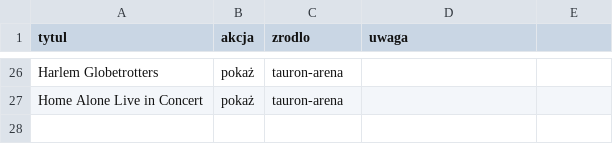
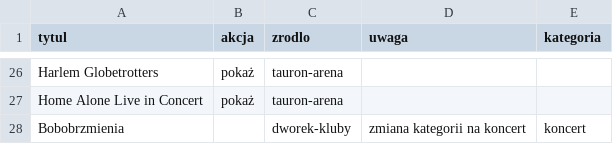
Before and after one commit to jarecka01-ctrl/frajdoplan, a CSV file: docs/wyjatki-arkusz-przyklad.csv, drawn as a sheet; only a part is shown, gaps mark what is left out; the diff names each change by its address in the sheet, - before the commit and + after, or states it on an @@ line.

```diff
--- a/docs/wyjatki-arkusz-przyklad.csv
+++ b/docs/wyjatki-arkusz-przyklad.csv
-E1: (empty)
+E1: kategoria
+row 28: Bobobrzmienia |  | dworek-kluby | zmiana kategorii na koncert | koncert
```
Also changed, not shown: 3 other files.
